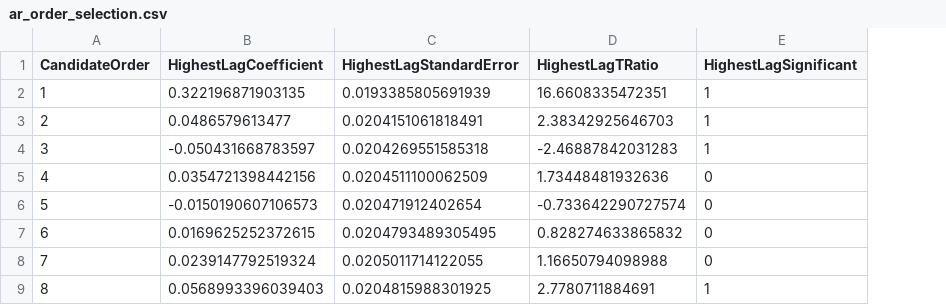
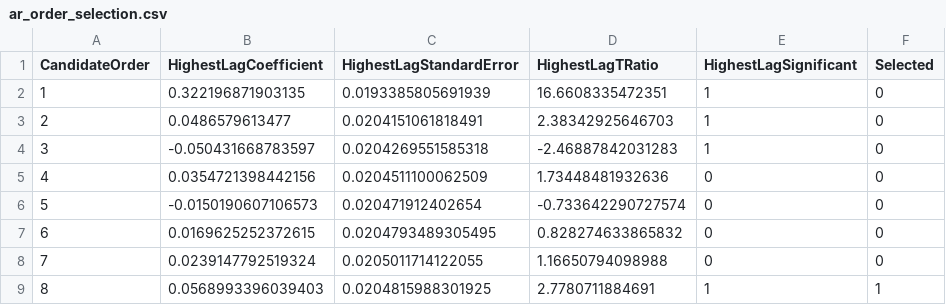
Before and after one commit to djordjevicv/ts-financial-time-series-study, a CSV file: results/tables/ar_order_selection.csv, drawn as a sheet; the diff names each change by its address in the sheet, - before the commit and + after, or states it on an @@ line.

Commit message:
feat: add supporting evidence for the AR and ARCH orders

```diff
--- a/results/tables/ar_order_selection.csv
+++ b/results/tables/ar_order_selection.csv
+column F (Selected), rows 2-9: 0 | 0 | 0 | 0 | 0 | 0 | 0 | 1
```
Also changed, not shown: 25 other files.
